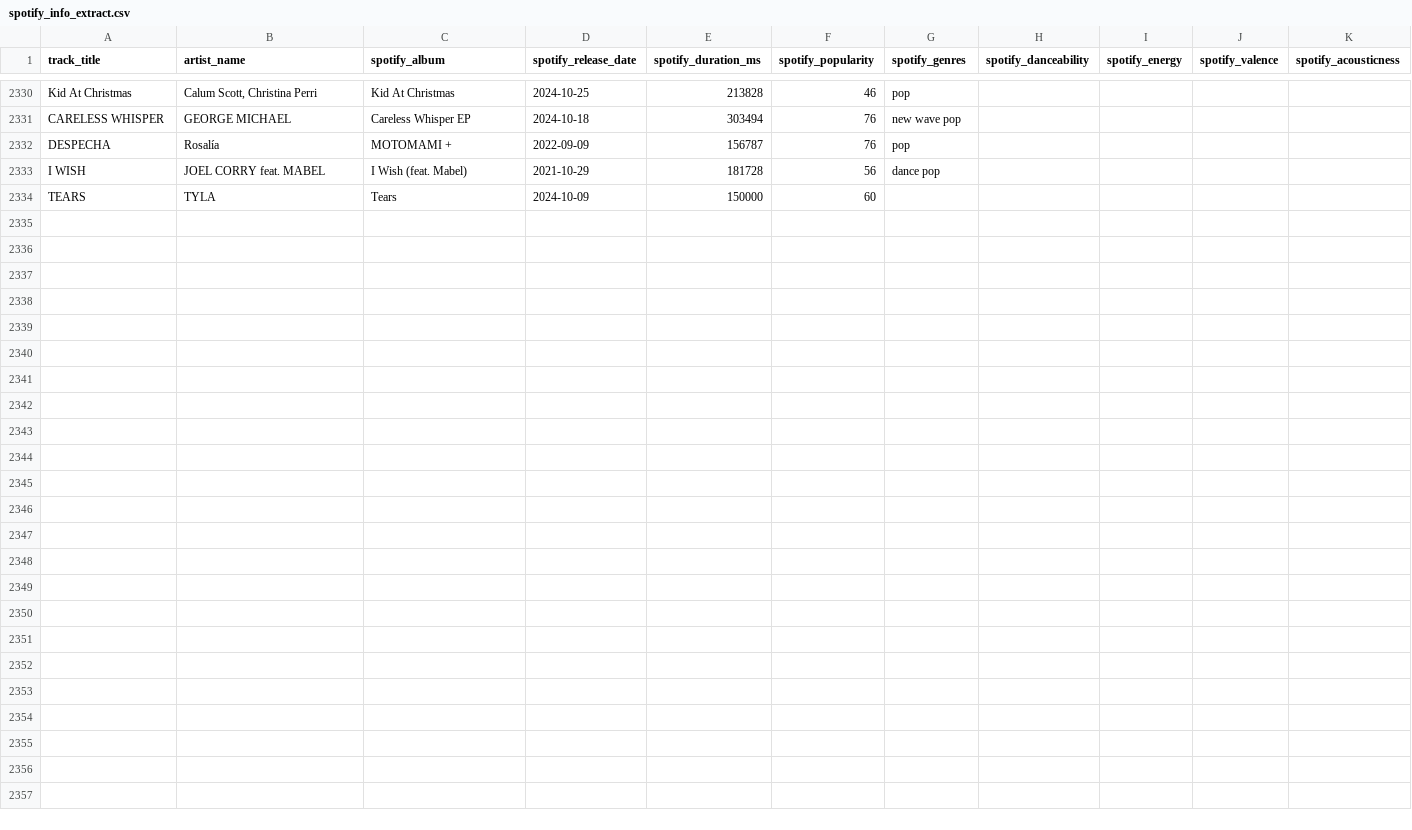
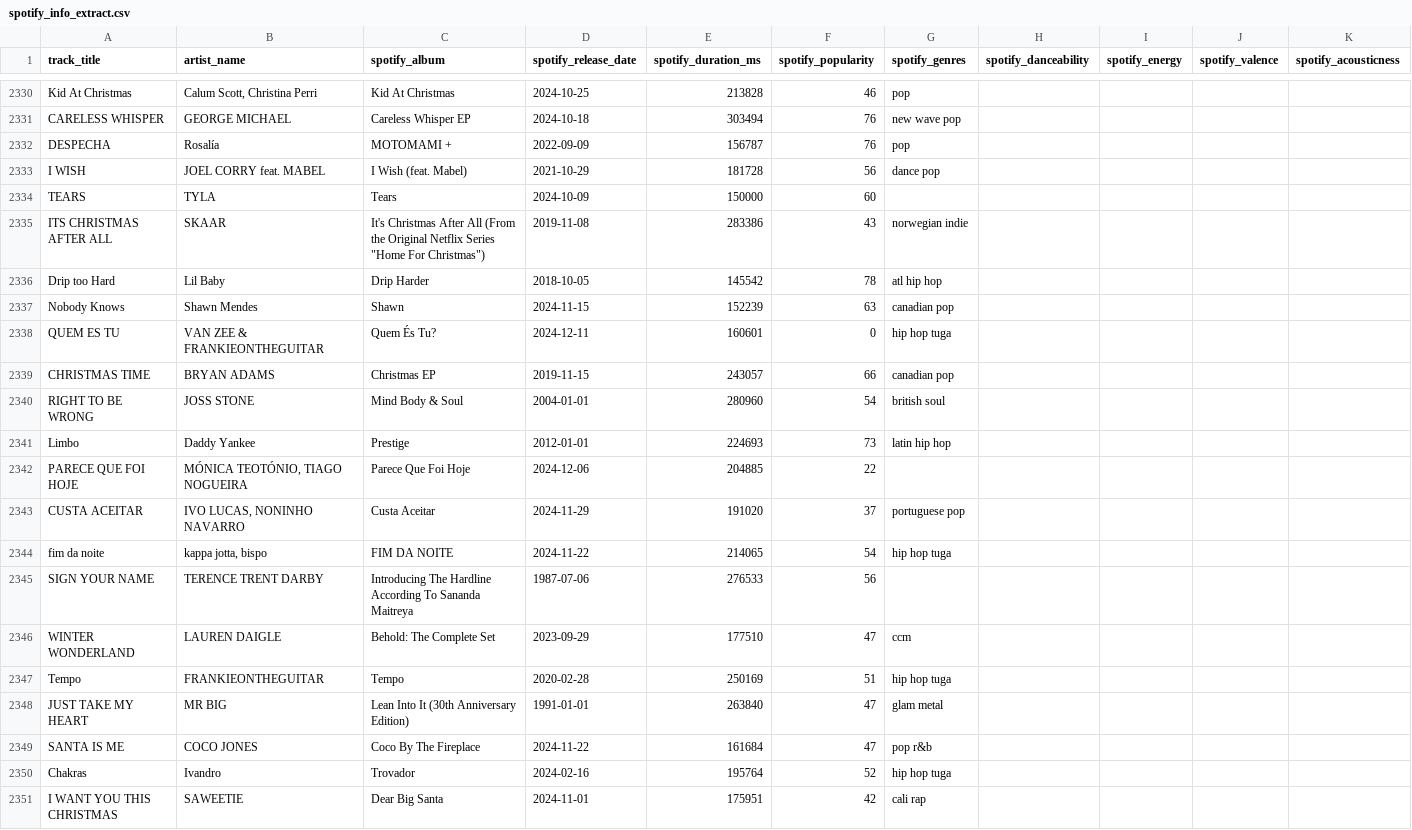
Before and after one commit to Tyainss/portuguese-radio-analysis, a CSV file: extract_folder/spotify_info_extract.csv, drawn as a sheet; only a part is shown, gaps mark what is left out; rows hold the shown columns only; the diff names each change by its address in the sheet, - before the commit and + after, or states it on an @@ line.

```diff
--- a/extract_folder/spotify_info_extract.csv
+++ b/extract_folder/spotify_info_extract.csv
+row 2335: ITS CHRISTMAS AFTER ALL | SKAAR | It's Christmas After All (From the Original Netflix Series "Home For Christmas") | 2019-11-08 | 283386 | 43 | norwegian indie
+row 2336: Drip too Hard | Lil Baby | Drip Harder | 2018-10-05 | 145542 | 78 | atl hip hop
+row 2337: Nobody Knows | Shawn Mendes | Shawn | 2024-11-15 | 152239 | 63 | canadian pop
+row 2338: QUEM ES TU | VAN ZEE & FRANKIEONTHEGUITAR | Quem És Tu? | 2024-12-11 | 160601 | 0 | hip hop tuga
+row 2339: CHRISTMAS TIME | BRYAN ADAMS | Christmas EP | 2019-11-15 | 243057 | 66 | canadian pop
+row 2340: RIGHT TO BE WRONG | JOSS STONE | Mind Body & Soul | 2004-01-01 | 280960 | 54 | british soul
+row 2341: Limbo | Daddy Yankee | Prestige | 2012-01-01 | 224693 | 73 | latin hip hop
+row 2342: PARECE QUE FOI HOJE | MÓNICA TEOTÓNIO, TIAGO NOGUEIRA | Parece Que Foi Hoje | 2024-12-06 | 204885 | 22
+row 2343: CUSTA ACEITAR | IVO LUCAS, NONINHO NAVARRO | Custa Aceitar | 2024-11-29 | 191020 | 37 | portuguese pop
+row 2344: fim da noite | kappa jotta, bispo | FIM DA NOITE | 2024-11-22 | 214065 | 54 | hip hop tuga
+row 2345: SIGN YOUR NAME | TERENCE TRENT DARBY | Introducing The Hardline According To Sananda Maitreya | 1987-07-06 | 276533 | 56
+row 2346: WINTER WONDERLAND | LAUREN DAIGLE | Behold: The Complete Set | 2023-09-29 | 177510 | 47 | ccm
+row 2347: Tempo | FRANKIEONTHEGUITAR | Tempo | 2020-02-28 | 250169 | 51 | hip hop tuga
+row 2348: JUST TAKE MY HEART | MR BIG | Lean Into It (30th Anniversary Edition) | 1991-01-01 | 263840 | 47 | glam metal
+row 2349: SANTA IS ME | COCO JONES | Coco By The Fireplace | 2024-11-22 | 161684 | 47 | pop r&b
+row 2350: Chakras | Ivandro | Trovador | 2024-02-16 | 195764 | 52 | hip hop tuga
+row 2351: I WANT YOU THIS CHRISTMAS | SAWEETIE | Dear Big Santa | 2024-11-01 | 175951 | 42 | cali rap
```
Also changed, not shown: extract_folder/lyrics_info_extract.csv, extract_folder/musicbrainz_info_extract.csv, 7 other files.
